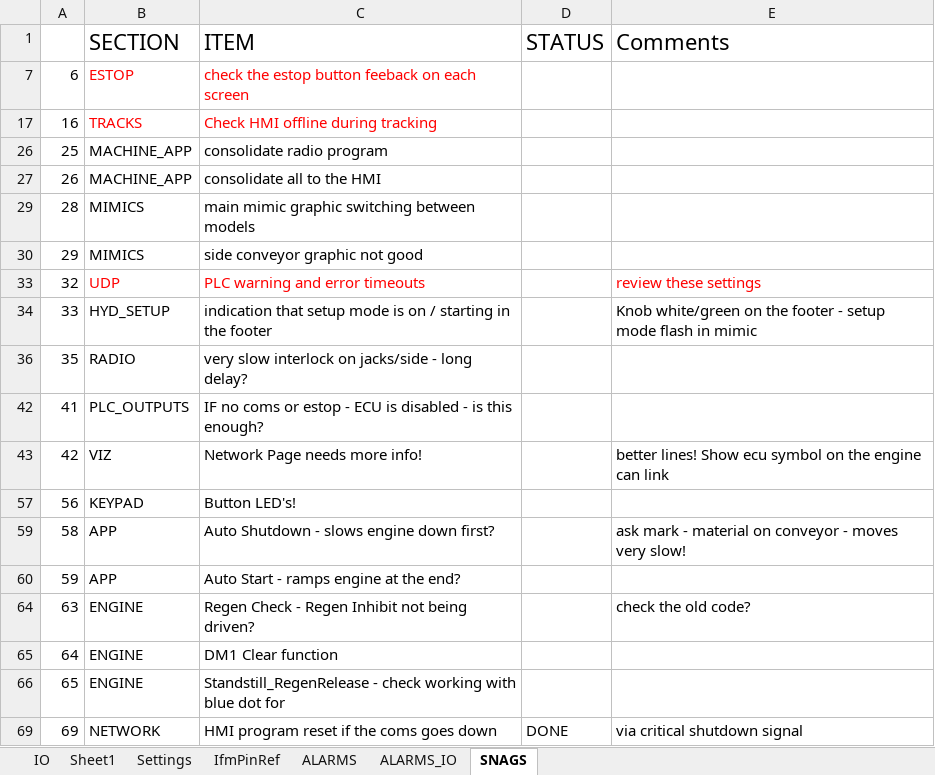
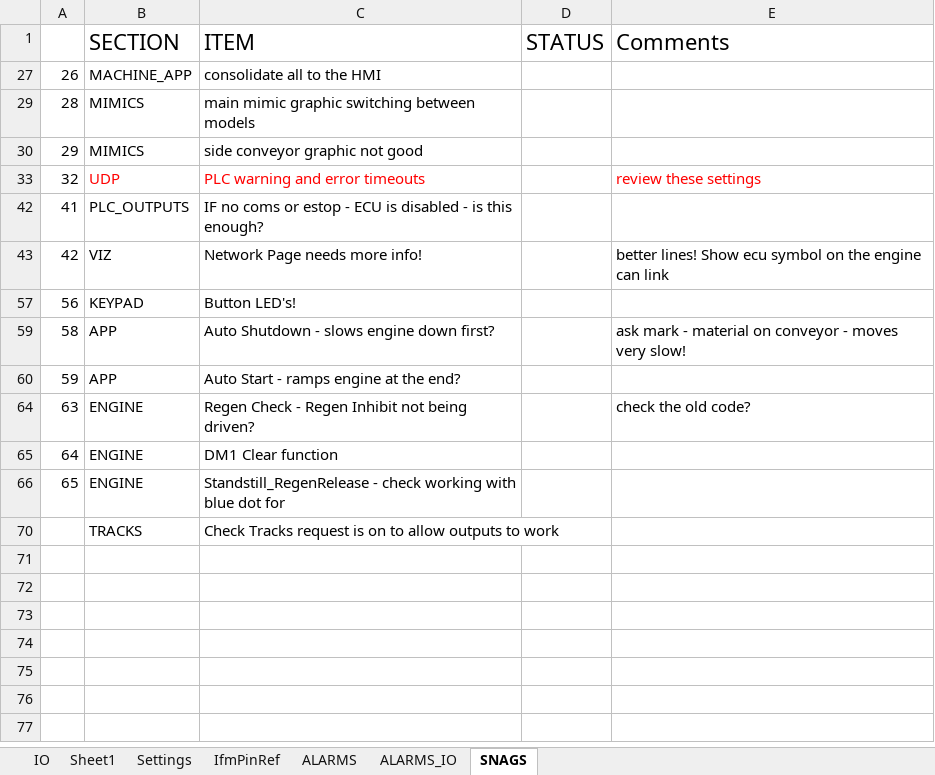
Before and after one commit to better-adapted/Mtech_T620X_Trommel, an Excel workbook: T620X_IO.xlsx, sheet SNAGS, drawn as a sheet; values as stored, in another font and other column widths than the file's, no borders; removed rows and columns are numbered as before the commit, all else as after; the diff names each change by its address in the sheet, - before the commit and + after, or states it on an @@ line.

Commit message:
More small snags for UDP timeouts

```diff
--- a/T620X_IO.xlsx (sheet SNAGS)
+++ b/T620X_IO.xlsx (sheet SNAGS)
-row 7: 6 | ESTOP | check the estop button feeback on each screen
-row 17: 16 | TRACKS | Check HMI offline during tracking
-row 26: 25 | MACHINE_APP | consolidate radio program
-row 34: 33 | HYD_SETUP | indication that setup mode is on / starting in the footer |  | Knob white/green on the footer - setup mode flash in mimic
-row 36: 35 | RADIO | very slow interlock on jacks/side - long delay?
@@ row 69 hidden: 69 | NETWORK | HMI program reset if the coms goes down | DONE | via critical shutdown signal @@
+row 70:  | TRACKS | Check Tracks request is on to allow outputs to work
```
Also changed, not shown: hidden cells, 6 other files.
